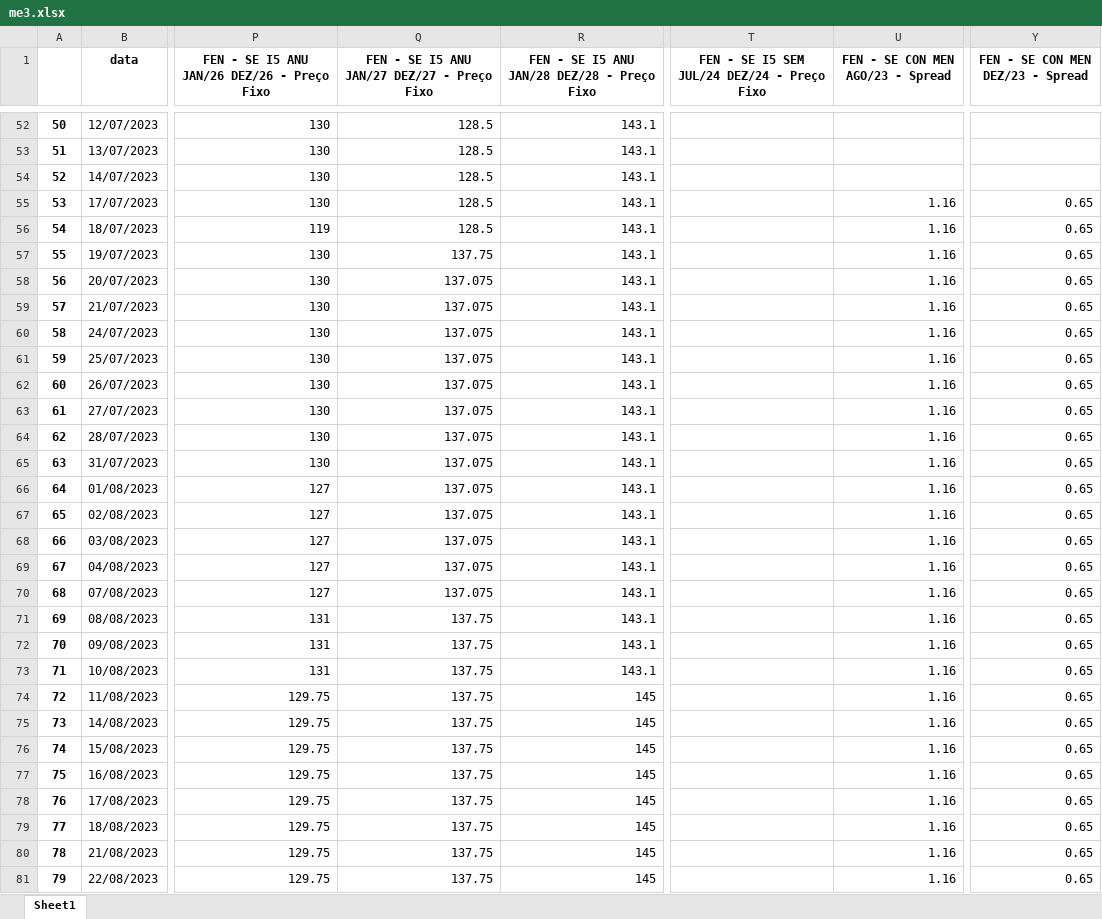
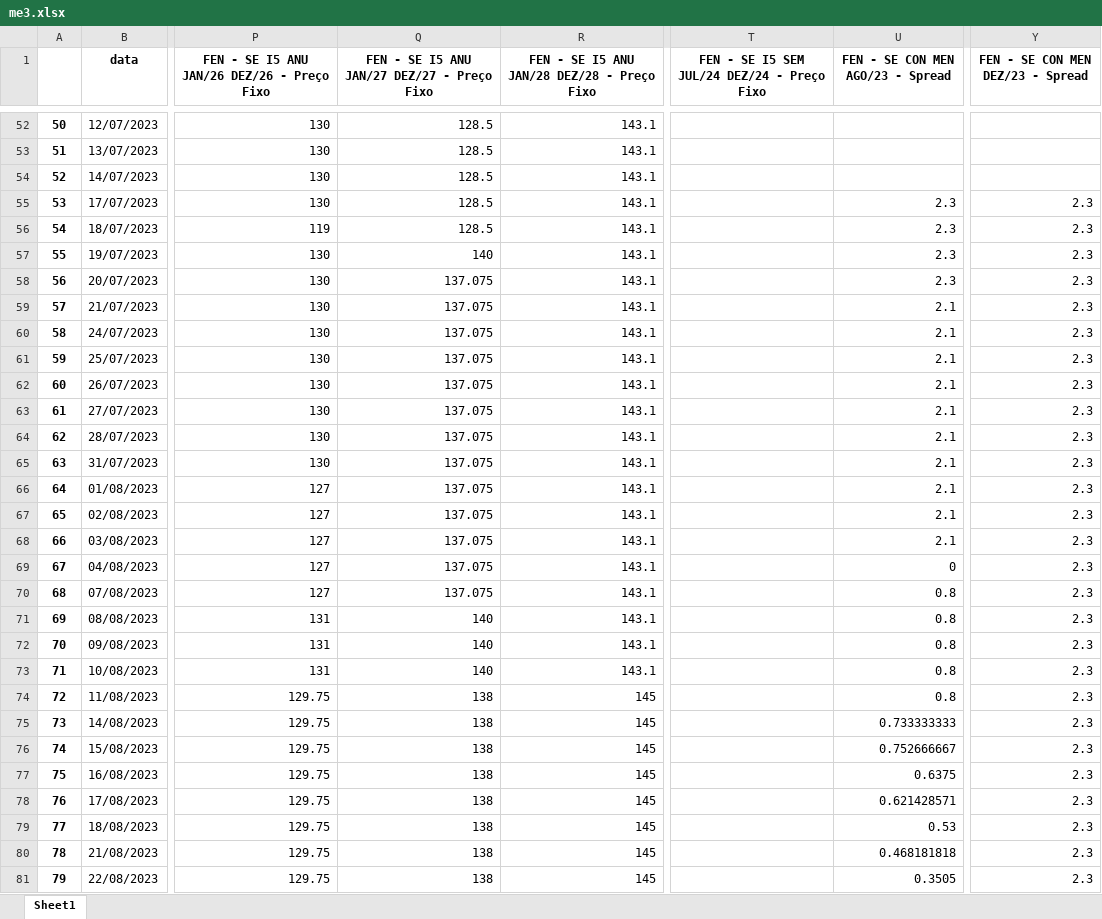
Before and after one commit to bernavice/dashboard_premissas_precos, an Excel workbook: assets/me3.xlsx, sheet Sheet1, drawn as a sheet; only a part is shown, gaps mark what is left out; values as stored, in another font and other column widths than the file's, no borders; the diff covers the shown part only; the diff names each change by its address in the sheet, - before the commit and + after, or states it on an @@ line.

Commit message:
Update me3.xlsx

```diff
--- a/assets/me3.xlsx (sheet Sheet1)
+++ b/assets/me3.xlsx (sheet Sheet1)
-U55:U58 (FEN - SE CON MEN AGO/23 - Spread): 1.16
+U55:U58 (FEN - SE CON MEN AGO/23 - Spread): 2.3
-Y55:Y81 (FEN - SE CON MEN DEZ/23 - Spread): 0.65
+Y55:Y81 (FEN - SE CON MEN DEZ/23 - Spread): 2.3
-Q57: 137.75
+Q57: 140
-U59:U68 (FEN - SE CON MEN AGO/23 - Spread): 1.16
+U59:U68 (FEN - SE CON MEN AGO/23 - Spread): 2.1
-U69 (FEN - SE CON MEN AGO/23 - Spread): 1.16
+U69 (FEN - SE CON MEN AGO/23 - Spread): 0
-U70:U74 (FEN - SE CON MEN AGO/23 - Spread): 1.16
+U70:U74 (FEN - SE CON MEN AGO/23 - Spread): 0.8
-Q71:Q73: 137.75
+Q71:Q73: 140
-Q74:Q81: 137.75
+Q74:Q81: 138
-U75 (FEN - SE CON MEN AGO/23 - Spread): 1.16
+U75 (FEN - SE CON MEN AGO/23 - Spread): 0.733333333
-U76 (FEN - SE CON MEN AGO/23 - Spread): 1.16
+U76 (FEN - SE CON MEN AGO/23 - Spread): 0.752666667
-U77 (FEN - SE CON MEN AGO/23 - Spread): 1.16
+U77 (FEN - SE CON MEN AGO/23 - Spread): 0.6375
-U78 (FEN - SE CON MEN AGO/23 - Spread): 1.16
+U78 (FEN - SE CON MEN AGO/23 - Spread): 0.621428571
-U79 (FEN - SE CON MEN AGO/23 - Spread): 1.16
+U79 (FEN - SE CON MEN AGO/23 - Spread): 0.53
-U80 (FEN - SE CON MEN AGO/23 - Spread): 1.16
+U80 (FEN - SE CON MEN AGO/23 - Spread): 0.468181818
-U81 (FEN - SE CON MEN AGO/23 - Spread): 1.16
+U81 (FEN - SE CON MEN AGO/23 - Spread): 0.3505
```
Also changed, not shown: 210 edited cells elsewhere in this sheet.
